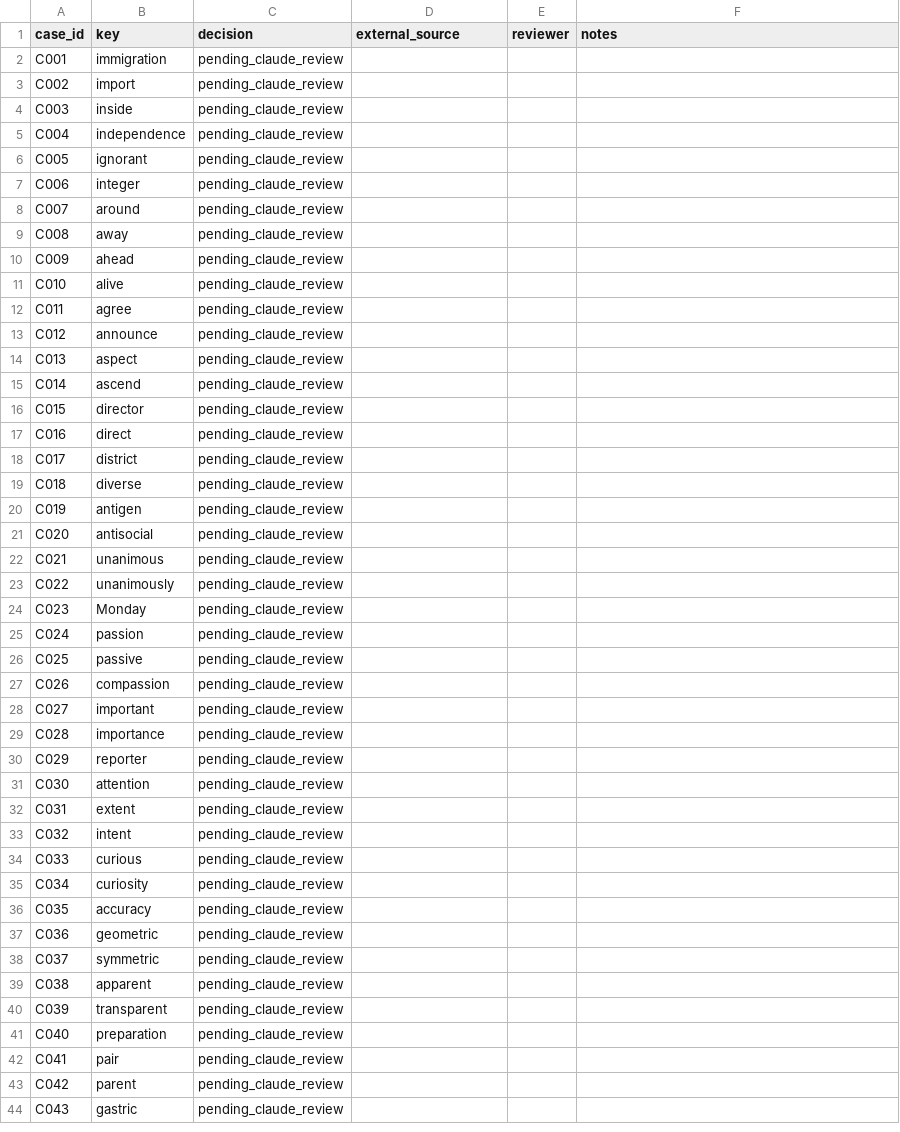
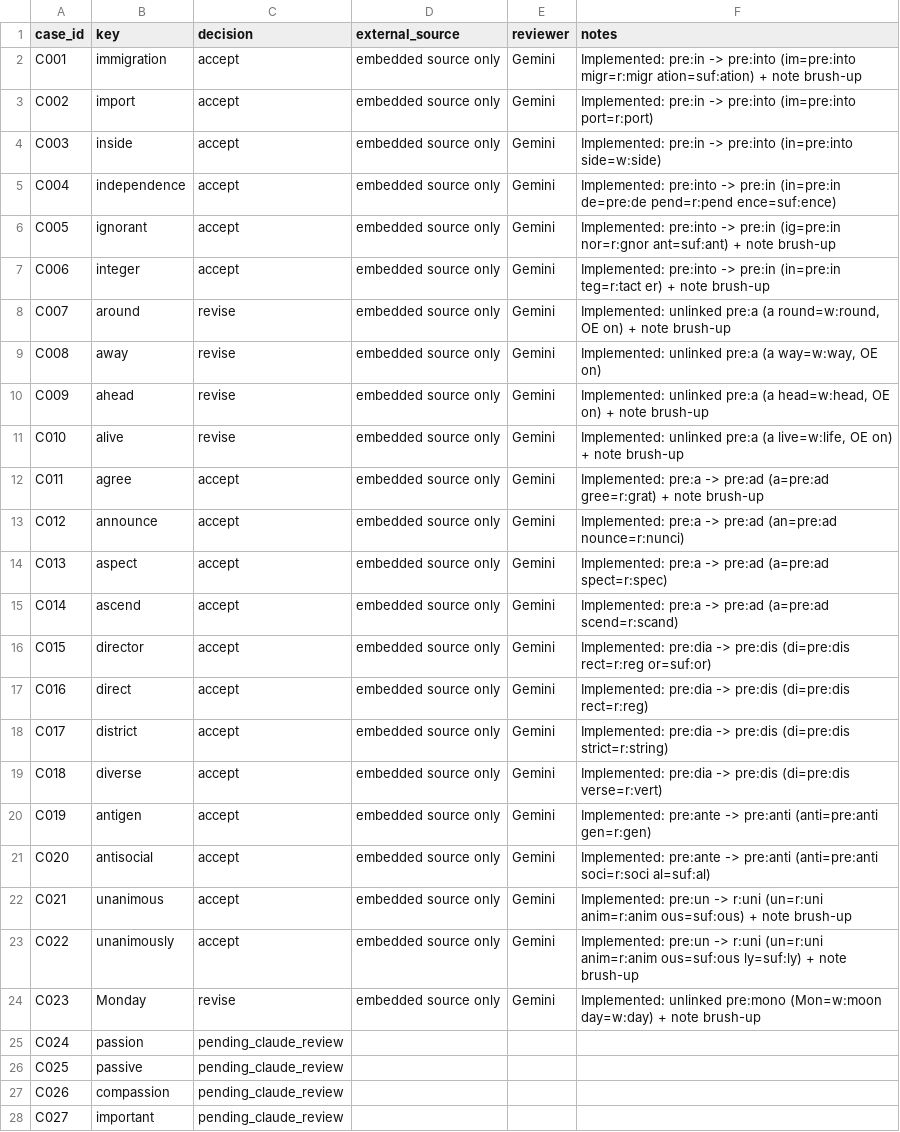
Before and after one commit to MasakiNiwa/Neuron-English-Vocabulary, a TSV file: docs/audit/2026-11-03-resumed/DECISIONS.tsv, drawn as a sheet; only a part is shown; the shorter side is filled out with more unchanged rows.

Commit message:
fix(etymology): apply Batch 1 prefix fixes and explanation brush-up (C001-C023)

```diff
--- a/docs/audit/2026-11-03-resumed/DECISIONS.tsv
+++ b/docs/audit/2026-11-03-resumed/DECISIONS.tsv
@@ -1,25 +1,25 @@
 "case_id"	"key"	"decision"	"external_source"	"reviewer"	"notes"
-"C001"	"immigration"	"pending_claude_review"	""	""	""
-"C002"	"import"	"pending_claude_review"	""	""	""
-"C003"	"inside"	"pending_claude_review"	""	""	""
-"C004"	"independence"	"pending_claude_review"	""	""	""
-"C005"	"ignorant"	"pending_claude_review"	""	""	""
-"C006"	"integer"	"pending_claude_review"	""	""	""
-"C007"	"around"	"pending_claude_review"	""	""	""
-"C008"	"away"	"pending_claude_review"	""	""	""
-"C009"	"ahead"	"pending_claude_review"	""	""	""
-"C010"	"alive"	"pending_claude_review"	""	""	""
-"C011"	"agree"	"pending_claude_review"	""	""	""
-"C012"	"announce"	"pending_claude_review"	""	""	""
-"C013"	"aspect"	"pending_claude_review"	""	""	""
-"C014"	"ascend"	"pending_claude_review"	""	""	""
-"C015"	"director"	"pending_claude_review"	""	""	""
-"C016"	"direct"	"pending_claude_review"	""	""	""
-"C017"	"district"	"pending_claude_review"	""	""	""
-"C018"	"diverse"	"pending_claude_review"	""	""	""
-"C019"	"antigen"	"pending_claude_review"	""	""	""
-"C020"	"antisocial"	"pending_claude_review"	""	""	""
-"C021"	"unanimous"	"pending_claude_review"	""	""	""
-"C022"	"unanimously"	"pending_claude_review"	""	""	""
-"C023"	"Monday"	"pending_claude_review"	""	""	""
+"C001"	"immigration"	"accept"	"embedded source only"	"Gemini"	"Implemented: pre:in -> pre:into (im=pre:into migr=r:migr ation=suf:ation) + note brush-up"
+"C002"	"import"	"accept"	"embedded source only"	"Gemini"	"Implemented: pre:in -> pre:into (im=pre:into port=r:port)"
+"C003"	"inside"	"accept"	"embedded source only"	"Gemini"	"Implemented: pre:in -> pre:into (in=pre:into side=w:side)"
+"C004"	"independence"	"accept"	"embedded source only"	"Gemini"	"Implemented: pre:into -> pre:in (in=pre:in de=pre:de pend=r:pend ence=suf:ence)"
+"C005"	"ignorant"	"accept"	"embedded source only"	"Gemini"	"Implemented: pre:into -> pre:in (ig=pre:in nor=r:gnor ant=suf:ant) + note brush-up"
+"C006"	"integer"	"accept"	"embedded source only"	"Gemini"	"Implemented: pre:into -> pre:in (in=pre:in teg=r:tact er) + note brush-up"
+"C007"	"around"	"revise"	"embedded source only"	"Gemini"	"Implemented: unlinked pre:a (a round=w:round, OE on) + note brush-up"
+"C008"	"away"	"revise"	"embedded source only"	"Gemini"	"Implemented: unlinked pre:a (a way=w:way, OE on)"
+"C009"	"ahead"	"revise"	"embedded source only"	"Gemini"	"Implemented: unlinked pre:a (a head=w:head, OE on) + note brush-up"
+"C010"	"alive"	"revise"	"embedded source only"	"Gemini"	"Implemented: unlinked pre:a (a live=w:life, OE on) + note brush-up"
+"C011"	"agree"	"accept"	"embedded source only"	"Gemini"	"Implemented: pre:a -> pre:ad (a=pre:ad gree=r:grat) + note brush-up"
+"C012"	"announce"	"accept"	"embedded source only"	"Gemini"	"Implemented: pre:a -> pre:ad (an=pre:ad nounce=r:nunci)"
+"C013"	"aspect"	"accept"	"embedded source only"	"Gemini"	"Implemented: pre:a -> pre:ad (a=pre:ad spect=r:spec)"
+"C014"	"ascend"	"accept"	"embedded source only"	"Gemini"	"Implemented: pre:a -> pre:ad (a=pre:ad scend=r:scand)"
+"C015"	"director"	"accept"	"embedded source only"	"Gemini"	"Implemented: pre:dia -> pre:dis (di=pre:dis rect=r:reg or=suf:or)"
+"C016"	"direct"	"accept"	"embedded source only"	"Gemini"	"Implemented: pre:dia -> pre:dis (di=pre:dis rect=r:reg)"
+"C017"	"district"	"accept"	"embedded source only"	"Gemini"	"Implemented: pre:dia -> pre:dis (di=pre:dis strict=r:string)"
+"C018"	"diverse"	"accept"	"embedded source only"	"Gemini"	"Implemented: pre:dia -> pre:dis (di=pre:dis verse=r:vert)"
+"C019"	"antigen"	"accept"	"embedded source only"	"Gemini"	"Implemented: pre:ante -> pre:anti (anti=pre:anti gen=r:gen)"
+"C020"	"antisocial"	"accept"	"embedded source only"	"Gemini"	"Implemented: pre:ante -> pre:anti (anti=pre:anti soci=r:soci al=suf:al)"
+"C021"	"unanimous"	"accept"	"embedded source only"	"Gemini"	"Implemented: pre:un -> r:uni (un=r:uni anim=r:anim ous=suf:ous) + note brush-up"
+"C022"	"unanimously"	"accept"	"embedded source only"	"Gemini"	"Implemented: pre:un -> r:uni (un=r:uni anim=r:anim ous=suf:ous ly=suf:ly) + note brush-up"
+"C023"	"Monday"	"revise"	"embedded source only"	"Gemini"	"Implemented: unlinked pre:mono (Mon=w:moon day=w:day) + note brush-up"
 "C024"	"passion"	"pending_claude_review"	""	""	""
```
Also changed, not shown: data/explanations/002.tsv, data/explanations/005.tsv, 36 other files.
